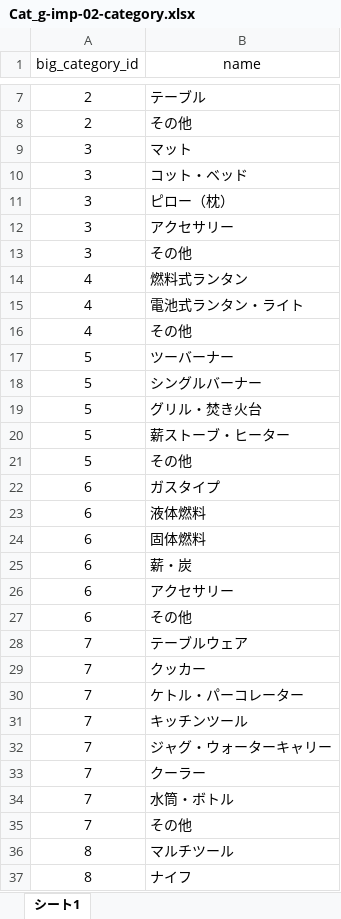
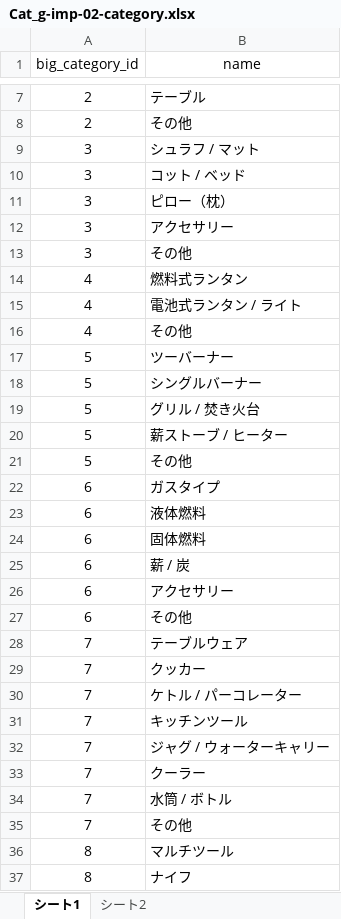
Before and after one commit to speamint6901/cam_sample, an Excel workbook: sample_excel/Cat_g-imp-02-category.xlsx, sheet シート1, drawn as a sheet; only a part is shown, gaps mark what is left out; values as stored, in another font and other column widths than the file's, no borders; charts and pictures not drawn; the diff covers the shown part only; the diff names each change by its address in the sheet, - before the commit and + after, or states it on an @@ line.

```diff
--- a/sample_excel/Cat_g-imp-02-category.xlsx (sheet シート1)
+++ b/sample_excel/Cat_g-imp-02-category.xlsx (sheet シート1)
+sheet tab: シート2
-B9 (name): マット
+B9 (name): シュラフ / マット
-B10 (name): コット・ベッド
+B10 (name): コット / ベッド
-B15 (name): 電池式ランタン・ライト
+B15 (name): 電池式ランタン / ライト
-B19 (name): グリル・焚き火台
+B19 (name): グリル / 焚き火台
-B20 (name): 薪ストーブ・ヒーター
+B20 (name): 薪ストーブ / ヒーター
-B25 (name): 薪・炭
+B25 (name): 薪 / 炭
-B30 (name): ケトル・パーコレーター
+B30 (name): ケトル / パーコレーター
-B32 (name): ジャグ・ウォーターキャリー
+B32 (name): ジャグ / ウォーターキャリー
-B34 (name): 水筒・ボトル
+B34 (name): 水筒 / ボトル
```
Also changed, not shown: 12 edited cells elsewhere in this sheet, charts or pictures, 48 other files.
